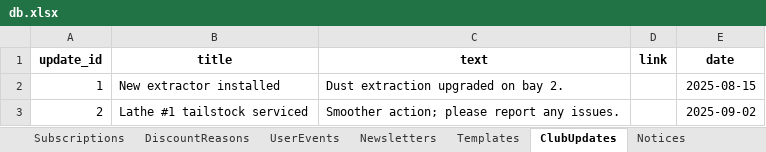
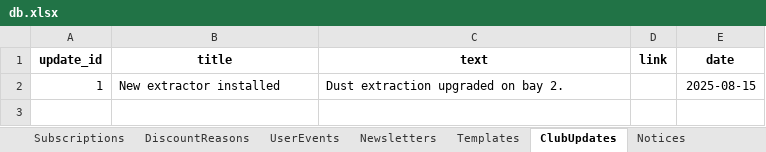
Before and after one commit to patrickjamesbenson/woodturners_scheduler, an Excel workbook: data/db.xlsx, sheet ClubUpdates, drawn as a sheet; values as stored, in another font and other column widths than the file's, no borders; the diff names each change by its address in the sheet, - before the commit and + after, or states it on an @@ line.

```diff
--- a/data/db.xlsx (sheet ClubUpdates)
+++ b/data/db.xlsx (sheet ClubUpdates)
-row 3: 2 | Lathe #1 tailstock serviced | Smoother action; please report any issues. |  | 2025-09-02
```
Also changed, not shown: sheet Bookings, sheet OperatingLog, sheet UserEvents, sheet UserLicences, sheet Users, sheet Subscriptions, 6 more sheets, 3 other files.
